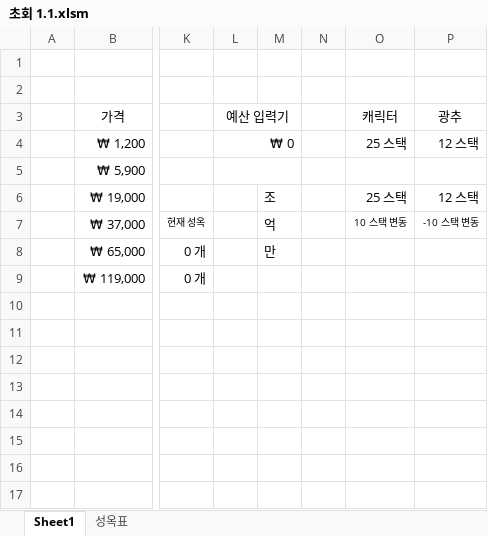
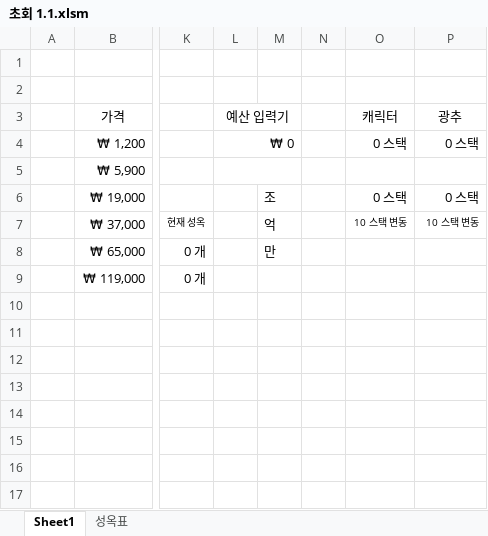
Before and after one commit to xudhidvxidgxn/subjects, an Excel workbook: Others/초회 1.1.xlsm, sheet Sheet1, drawn as a sheet; only a part is shown, gaps mark what is left out; values as stored, in another font and other column widths than the file's, no borders; charts and pictures and conditional formats not drawn; the diff names each change by its address in the sheet, - before the commit and + after, or states it on an @@ line.

Commit message:
xlsm 변경

```diff
--- a/Others/초회 1.1.xlsm (sheet Sheet1)
+++ b/Others/초회 1.1.xlsm (sheet Sheet1)
-O4: 25 스택
+O4: 0 스택
-P4: 12 스택
+P4: 0 스택
-O6: 25 스택
+O6: 0 스택
-P6: 12 스택
+P6: 0 스택
-P7: -10 스택 변동
+P7: 10 스택 변동
```
Also changed, not shown: charts or pictures, 1 other file.
